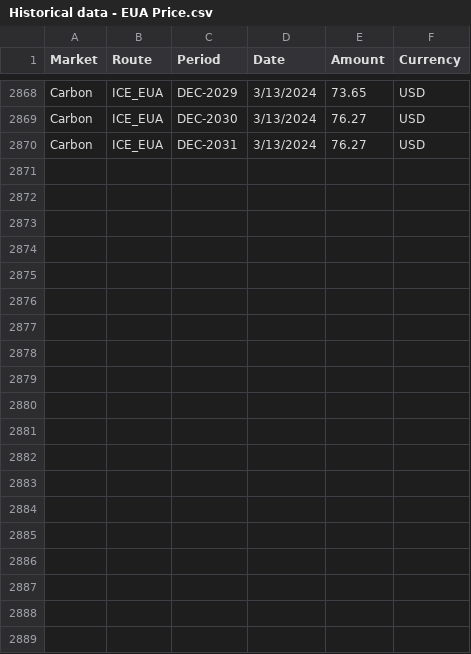
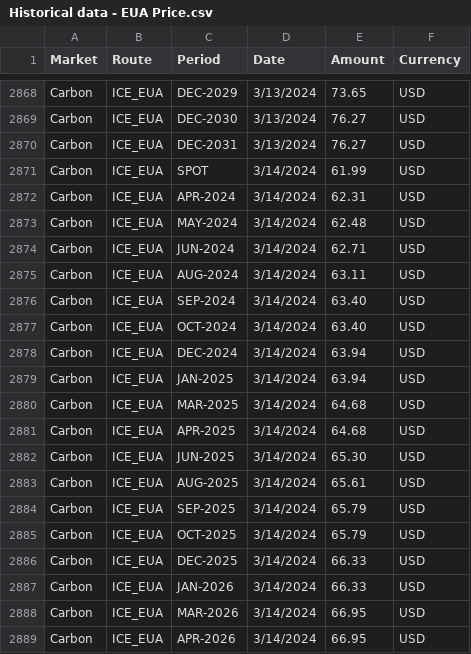
Before and after one commit to huanhuanbass/EUA, a CSV file: Historical data - EUA Price.csv, drawn as a sheet; only a part is shown, gaps mark what is left out; the diff covers the shown part only; the diff names each change by its address in the sheet, - before the commit and + after, or states it on an @@ line.

```diff
--- a/Historical data - EUA Price.csv
+++ b/Historical data - EUA Price.csv
+row 2871: Carbon | ICE_EUA | SPOT | 3/14/2024 | 61.99 | USD
+row 2872: Carbon | ICE_EUA | APR-2024 | 3/14/2024 | 62.31 | USD
+row 2873: Carbon | ICE_EUA | MAY-2024 | 3/14/2024 | 62.48 | USD
+row 2874: Carbon | ICE_EUA | JUN-2024 | 3/14/2024 | 62.71 | USD
+row 2875: Carbon | ICE_EUA | AUG-2024 | 3/14/2024 | 63.11 | USD
+row 2876: Carbon | ICE_EUA | SEP-2024 | 3/14/2024 | 63.40 | USD
+row 2877: Carbon | ICE_EUA | OCT-2024 | 3/14/2024 | 63.40 | USD
+row 2878: Carbon | ICE_EUA | DEC-2024 | 3/14/2024 | 63.94 | USD
+row 2879: Carbon | ICE_EUA | JAN-2025 | 3/14/2024 | 63.94 | USD
+row 2880: Carbon | ICE_EUA | MAR-2025 | 3/14/2024 | 64.68 | USD
+row 2881: Carbon | ICE_EUA | APR-2025 | 3/14/2024 | 64.68 | USD
+row 2882: Carbon | ICE_EUA | JUN-2025 | 3/14/2024 | 65.30 | USD
+row 2883: Carbon | ICE_EUA | AUG-2025 | 3/14/2024 | 65.61 | USD
+row 2884: Carbon | ICE_EUA | SEP-2025 | 3/14/2024 | 65.79 | USD
+row 2885: Carbon | ICE_EUA | OCT-2025 | 3/14/2024 | 65.79 | USD
+row 2886: Carbon | ICE_EUA | DEC-2025 | 3/14/2024 | 66.33 | USD
+row 2887: Carbon | ICE_EUA | JAN-2026 | 3/14/2024 | 66.33 | USD
+row 2888: Carbon | ICE_EUA | MAR-2026 | 3/14/2024 | 66.95 | USD
+row 2889: Carbon | ICE_EUA | APR-2026 | 3/14/2024 | 66.95 | USD
```
Also changed, not shown: 12 added rows elsewhere in this file, European Union Allowance.csv.
